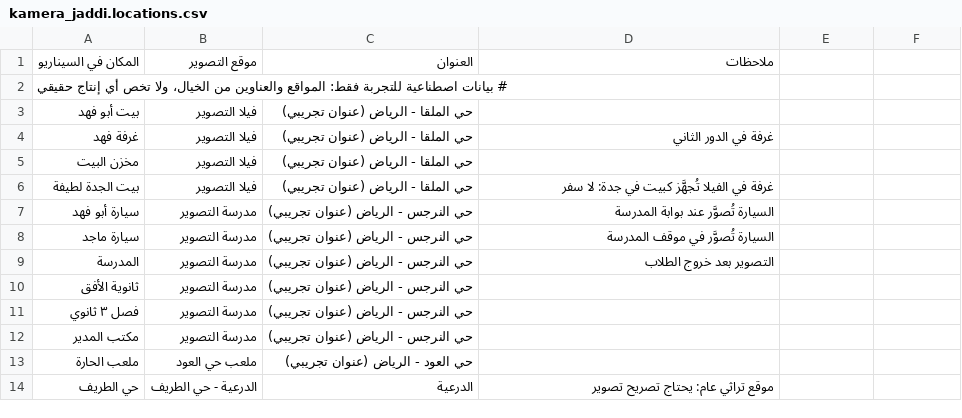
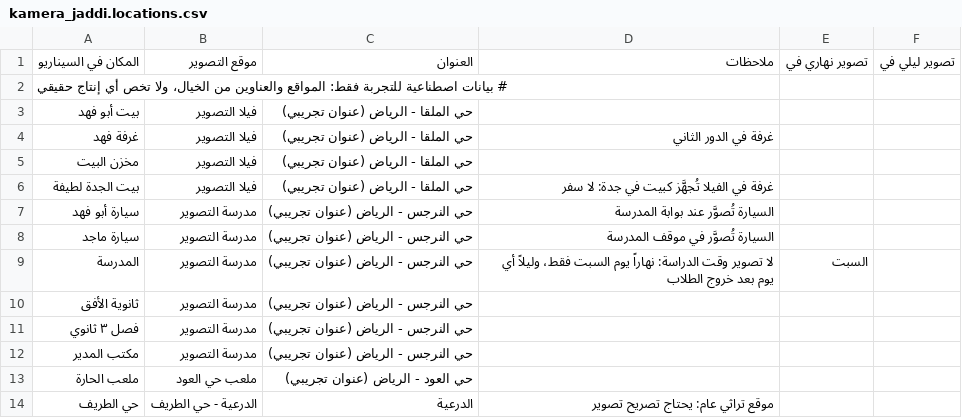
Before and after one commit to Ziad-Abdalla/media-ai-agents, a CSV file: arabic-script-breakdown/data/kamera_jaddi.locations.csv, drawn as a sheet; the diff names each change by its address in the sheet, - before the commit and + after, or states it on an @@ line.

```diff
--- a/arabic-script-breakdown/data/kamera_jaddi.locations.csv
+++ b/arabic-script-breakdown/data/kamera_jaddi.locations.csv
-E1: (empty)
+E1: تصوير نهاري في
-F1: (empty)
+F1: تصوير ليلي في
-D9: التصوير بعد خروج…
+D9: لا تصوير وقت الدراسة: نهاراً يوم السبت فقط، وليلاً أي يوم بعد خروج…
-E9: (empty)
+E9: السبت
```
Also changed, not shown: 1 other file.
